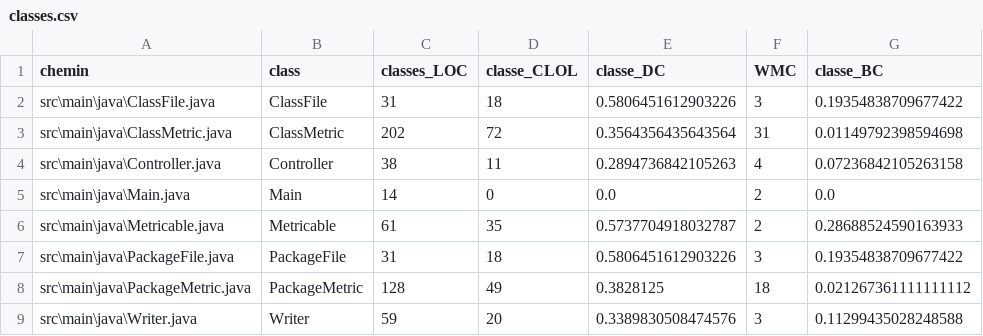
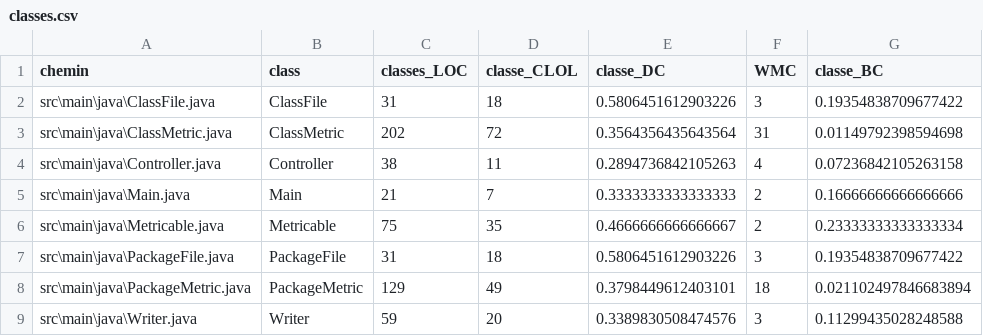
Before and after one commit to Louis-Pelletier/IFT3913_TP1, a CSV file: classes.csv, drawn as a sheet.

Commit message:
Ajout d'un fichier properties pour la root des chemin relatif

```diff
--- a/classes.csv
+++ b/classes.csv
@@ -4,6 +4,6 @@ src\main\java\ClassMetric.java, ClassMetric, 202, 72, 0.3564356435643564, 31, 0.
 src\main\java\Controller.java, Controller, 38, 11, 0.2894736842105263, 4, 0.07236842105263158
-src\main\java\Main.java, Main, 14, 0, 0.0, 2, 0.0
-src\main\java\Metricable.java, Metricable, 61, 35, 0.5737704918032787, 2, 0.28688524590163933
+src\main\java\Main.java, Main, 21, 7, 0.3333333333333333, 2, 0.16666666666666666
+src\main\java\Metricable.java, Metricable, 75, 35, 0.4666666666666667, 2, 0.23333333333333334
 src\main\java\PackageFile.java, PackageFile, 31, 18, 0.5806451612903226, 3, 0.19354838709677422
-src\main\java\PackageMetric.java, PackageMetric, 128, 49, 0.3828125, 18, 0.021267361111111112
+src\main\java\PackageMetric.java, PackageMetric, 129, 49, 0.3798449612403101, 18, 0.021102497846683894
 src\main\java\Writer.java, Writer, 59, 20, 0.3389830508474576, 3, 0.11299435028248588
```
Also changed, not shown: 6 other files.
